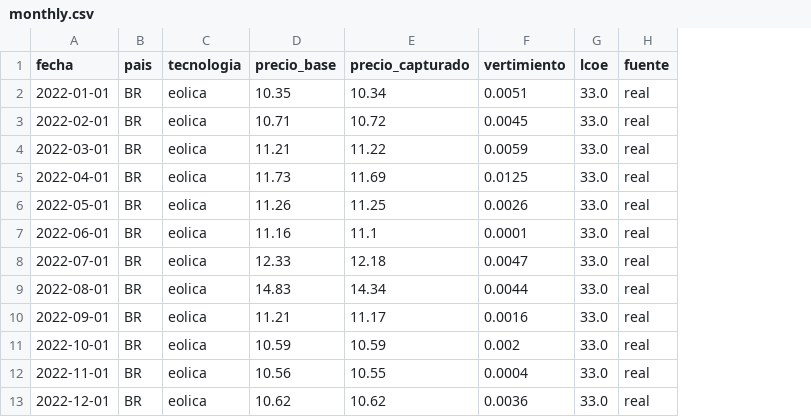
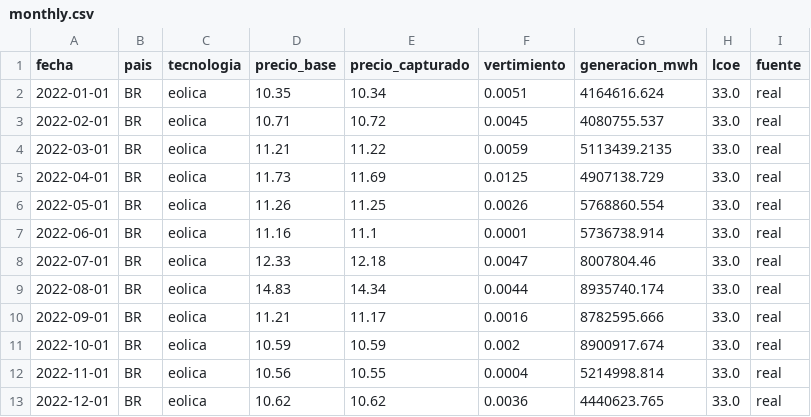
Before and after one commit to TelmoPlazaBezos/grid-parity-latam, a CSV file: data/processed/monthly.csv, drawn as a sheet; only a part is shown; the diff names each change by its address in the sheet, - before the commit and + after, or states it on an @@ line.

```diff
--- a/data/processed/monthly.csv
+++ b/data/processed/monthly.csv
+column G (generacion_mwh), rows 2-13: 4164616.624 | 4080755.537 | 5113439.2135 | 4907138.729 | 5768860.554 | 5736738.914 | 8007804.46 | 8935740.174 | 8782595.666 | 8900917.674 | 5214998.814 | 4440623.765
```
Also changed, not shown: data/processed/real_2026.csv, 3 other files.
